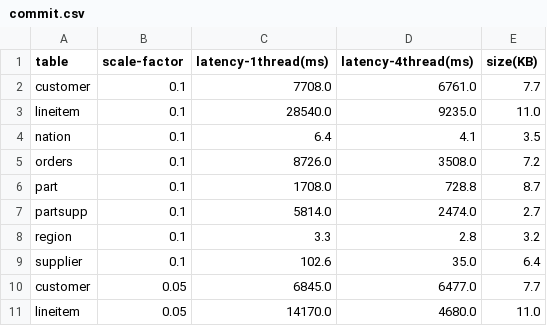
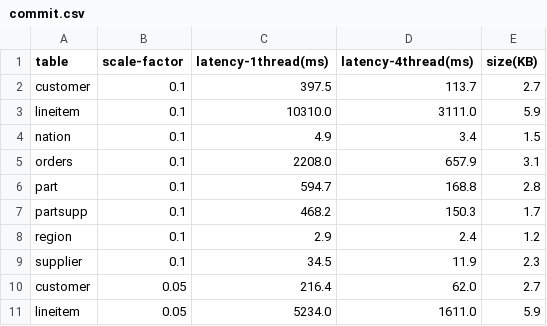
Before and after one commit to arkworks-rs/truth-table, a CSV file: tt-results/tidy/commit.csv, drawn as a sheet; only a part is shown; the diff covers the shown part only.

```diff
--- a/tt-results/tidy/commit.csv
+++ b/tt-results/tidy/commit.csv
@@ -1,11 +1,11 @@
 table,scale-factor,latency-1thread(ms),latency-4thread(ms),size(KB)
-customer,0.1,7708.0,6761.0,7.7
-lineitem,0.1,28540.0,9235.0,11.0
-nation,0.1,6.4,4.1,3.5
-orders,0.1,8726.0,3508.0,7.2
-part,0.1,1708.0,728.8,8.7
-partsupp,0.1,5814.0,2474.0,2.7
-region,0.1,3.3,2.8,3.2
-supplier,0.1,102.6,35.0,6.4
-customer,0.05,6845.0,6477.0,7.7
-lineitem,0.05,14170.0,4680.0,11.0
+customer,0.1,397.5,113.7,2.7
+lineitem,0.1,10310.0,3111.0,5.9
+nation,0.1,4.9,3.4,1.5
+orders,0.1,2208.0,657.9,3.1
+part,0.1,594.7,168.8,2.8
+partsupp,0.1,468.2,150.3,1.7
+region,0.1,2.9,2.4,1.2
+supplier,0.1,34.5,11.9,2.3
+customer,0.05,216.4,62.0,2.7
+lineitem,0.05,5234.0,1611.0,5.9
```
Also changed, not shown: 18 edited cells elsewhere in this file, 24 other files.
